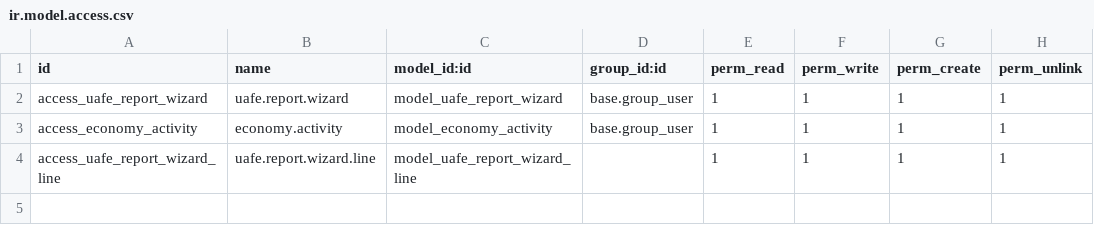
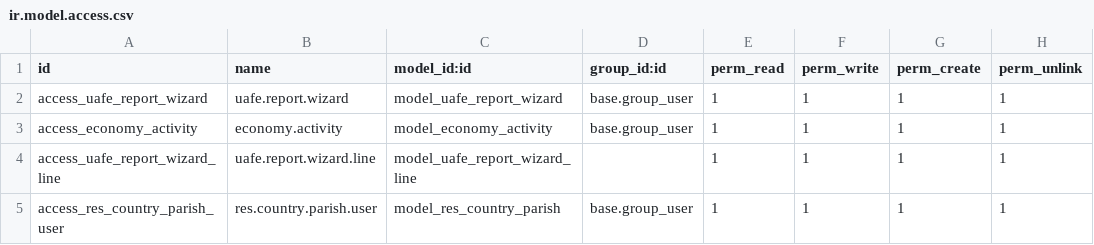
Before and after one commit to Galarplan/galarplan_development, a CSV file: addons/uafe_reports/security/ir.model.access.csv, drawn as a sheet.

```diff
--- a/addons/uafe_reports/security/ir.model.access.csv
+++ b/addons/uafe_reports/security/ir.model.access.csv
@@ -4 +4,2 @@ access_economy_activity,economy.activity,model_economy_activity,base.group_user,
 access_uafe_report_wizard_line,uafe.report.wizard.line,model_uafe_report_wizard_line,,1,1,1,1
+access_res_country_parish_user,res.country.parish.user,model_res_country_parish,base.group_user,1,1,1,1
```
Also changed, not shown: 17 other files.
